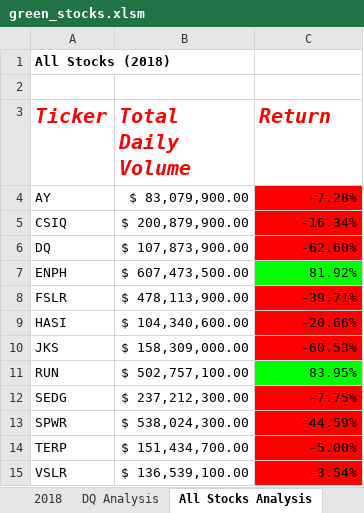
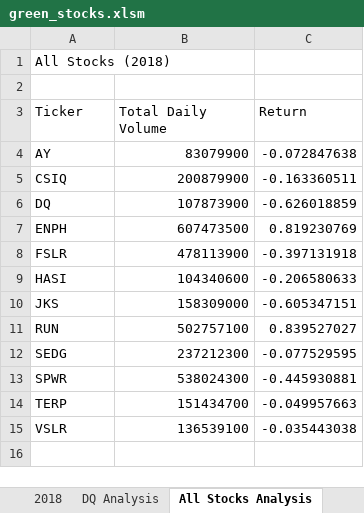
Before and after one commit to AUrieta13/stock-analysis, an Excel workbook: green_stocks.xlsm, sheet All Stocks Analysis, drawn as a sheet; values as stored, in another font and other column widths than the file's, no borders; charts and pictures not drawn; the diff names each change by its address in the sheet, - before the commit and + after, or states it on an @@ line.

Commit message:
added year value input box

```diff
--- a/green_stocks.xlsm (sheet All Stocks Analysis)
+++ b/green_stocks.xlsm (sheet All Stocks Analysis)
-A1 bold: on
+A1 bold: off
@@ A3:C3 bold: on → off, italic: on → off, text colour: #FF0000 → black, text size: smaller @@
-B4 (Total Daily Volume): $ 83,079,900.00
+B4 (Total Daily Volume): 83079900
-C4 (Return): -7.28%
+C4 (Return): -0.072847638
-C4:C6 fill: #FF0000
+C4:C6 fill: none
-B5 (Total Daily Volume): $ 200,879,900.00
+B5 (Total Daily Volume): 200879900
-C5 (Return): -16.34%
+C5 (Return): -0.163360511
-B6 (Total Daily Volume): $ 107,873,900.00
+B6 (Total Daily Volume): 107873900
-C6 (Return): -62.60%
+C6 (Return): -0.626018859
-B7 (Total Daily Volume): $ 607,473,500.00
+B7 (Total Daily Volume): 607473500
-C7 (Return): 81.92%
+C7 (Return): 0.819230769
-C7 fill: #00FF00
+C7 fill: none
-B8 (Total Daily Volume): $ 478,113,900.00
+B8 (Total Daily Volume): 478113900
-C8 (Return): -39.71%
+C8 (Return): -0.397131918
-C8:C10 fill: #FF0000
+C8:C10 fill: none
-B9 (Total Daily Volume): $ 104,340,600.00
+B9 (Total Daily Volume): 104340600
-C9 (Return): -20.66%
+C9 (Return): -0.206580633
-B10 (Total Daily Volume): $ 158,309,000.00
+B10 (Total Daily Volume): 158309000
-C10 (Return): -60.53%
+C10 (Return): -0.605347151
-B11 (Total Daily Volume): $ 502,757,100.00
+B11 (Total Daily Volume): 502757100
-C11 (Return): 83.95%
+C11 (Return): 0.839527027
-C11 fill: #00FF00
+C11 fill: none
-B12 (Total Daily Volume): $ 237,212,300.00
+B12 (Total Daily Volume): 237212300
-C12 (Return): -7.75%
+C12 (Return): -0.077529595
-C12:C15 fill: #FF0000
+C12:C15 fill: none
-B13 (Total Daily Volume): $ 538,024,300.00
+B13 (Total Daily Volume): 538024300
-C13 (Return): -44.59%
+C13 (Return): -0.445930881
-B14 (Total Daily Volume): $ 151,434,700.00
+B14 (Total Daily Volume): 151434700
-C14 (Return): -5.00%
+C14 (Return): -0.049957663
-B15 (Total Daily Volume): $ 136,539,100.00
+B15 (Total Daily Volume): 136539100
-C15 (Return): -3.54%
+C15 (Return): -0.035443038
```
Also changed, not shown: sheet 2018, charts or pictures.
